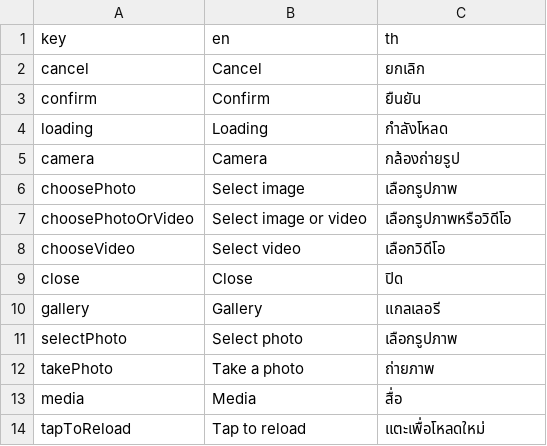
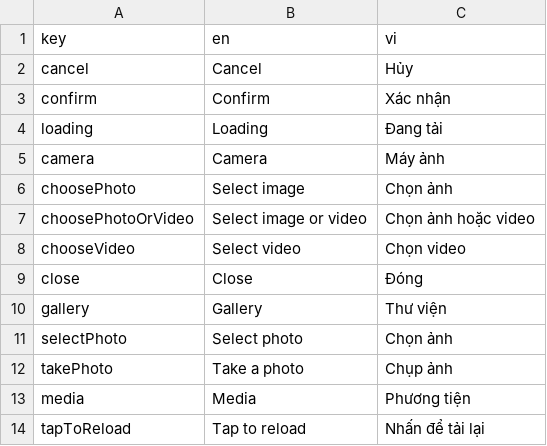
Before and after one commit to phanbaohuy96/echo-chat, a CSV file: plugins/fl_media/lib/src/l10n/localizations.csv, drawn as a sheet.

```diff
--- a/plugins/fl_media/lib/src/l10n/localizations.csv
+++ b/plugins/fl_media/lib/src/l10n/localizations.csv
@@ -1,14 +1,14 @@
-key,en,th
-cancel,Cancel,ยกเลิก
-confirm,Confirm,ยืนยัน
-loading,Loading,กำลังโหลด
-camera,Camera,กล้องถ่ายรูป
-choosePhoto,Select image,เลือกรูปภาพ
-choosePhotoOrVideo,Select image or video,เลือกรูปภาพหรือวิดีโอ
-chooseVideo,Select video,เลือกวิดีโอ
-close,Close,ปิด
-gallery,Gallery,แกลเลอรี
-selectPhoto,Select photo,เลือกรูปภาพ
-takePhoto,Take a photo,ถ่ายภาพ
-media,Media,สื่อ
-tapToReload,Tap to reload,แตะเพื่อโหลดใหม่
+key,en,vi
+cancel,Cancel,Hủy
+confirm,Confirm,Xác nhận
+loading,Loading,Đang tải
+camera,Camera,Máy ảnh
+choosePhoto,Select image,Chọn ảnh
+choosePhotoOrVideo,Select image or video,Chọn ảnh hoặc video
+chooseVideo,Select video,Chọn video
+close,Close,Đóng
+gallery,Gallery,Thư viện
+selectPhoto,Select photo,Chọn ảnh
+takePhoto,Take a photo,Chụp ảnh
+media,Media,Phương tiện
+tapToReload,Tap to reload,Nhấn để tải lại
```
Also changed, not shown: apps/main/lib/l10n/localizations.csv, core/lib/l10n/localizations.csv, 51 other files.
